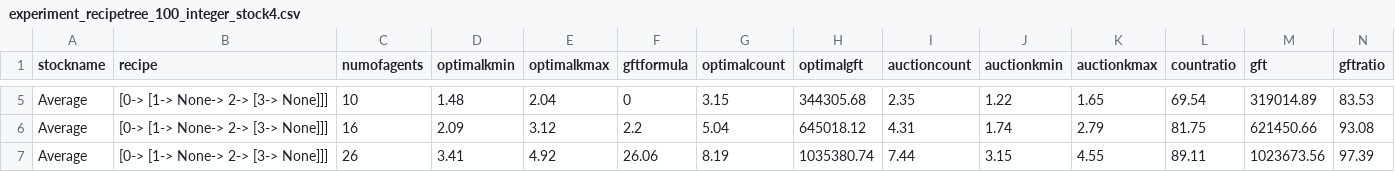
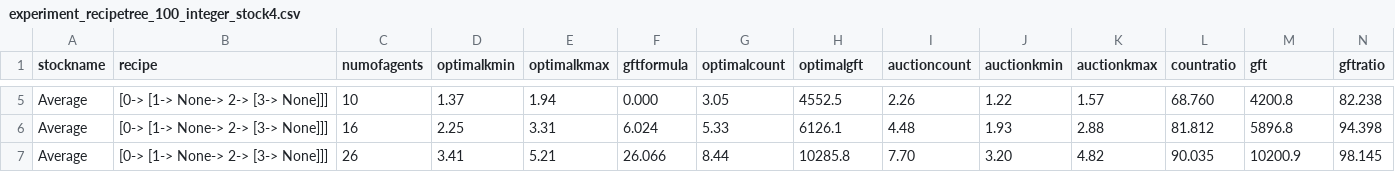
Before and after one commit to dvirg/auctions, a CSV file: results/experiment_recipetree_100_integer_stock4.csv, drawn as a sheet; only a part is shown, gaps mark what is left out; the diff covers the shown part only; the diff names each change by its address in the sheet, - before the commit and + after, or states it on an @@ line.

```diff
--- a/results/experiment_recipetree_100_integer_stock4.csv
+++ b/results/experiment_recipetree_100_integer_stock4.csv
-D5 (optimalkmin): 1.48
+D5 (optimalkmin): 1.37
-E5 (optimalkmax): 2.04
+E5 (optimalkmax): 1.94
-F5 (gftformula): 0
+F5 (gftformula): 0.000
-G5 (optimalcount): 3.15
+G5 (optimalcount): 3.05
-H5 (optimalgft): 344305.68
+H5 (optimalgft): 4552.5
-I5 (auctioncount): 2.35
+I5 (auctioncount): 2.26
-K5 (auctionkmax): 1.65
+K5 (auctionkmax): 1.57
-L5 (countratio): 69.54
+L5 (countratio): 68.760
-M5 (gft): 319014.89
+M5 (gft): 4200.8
-N5 (gftratio): 83.53
+N5 (gftratio): 82.238
-D6 (optimalkmin): 2.09
+D6 (optimalkmin): 2.25
-E6 (optimalkmax): 3.12
+E6 (optimalkmax): 3.31
-F6 (gftformula): 2.2
+F6 (gftformula): 6.024
-G6 (optimalcount): 5.04
+G6 (optimalcount): 5.33
-H6 (optimalgft): 645018.12
+H6 (optimalgft): 6126.1
-I6 (auctioncount): 4.31
+I6 (auctioncount): 4.48
-J6 (auctionkmin): 1.74
+J6 (auctionkmin): 1.93
-K6 (auctionkmax): 2.79
+K6 (auctionkmax): 2.88
-L6 (countratio): 81.75
+L6 (countratio): 81.812
-M6 (gft): 621450.66
+M6 (gft): 5896.8
-N6 (gftratio): 93.08
+N6 (gftratio): 94.398
-E7 (optimalkmax): 4.92
+E7 (optimalkmax): 5.21
-F7 (gftformula): 26.06
+F7 (gftformula): 26.066
-G7 (optimalcount): 8.19
+G7 (optimalcount): 8.44
-H7 (optimalgft): 1035380.74
+H7 (optimalgft): 10285.8
-I7 (auctioncount): 7.44
+I7 (auctioncount): 7.70
-J7 (auctionkmin): 3.15
+J7 (auctionkmin): 3.20
-K7 (auctionkmax): 4.55
+K7 (auctionkmax): 4.82
-L7 (countratio): 89.11
+L7 (countratio): 90.035
-M7 (gft): 1023673.56
+M7 (gft): 10200.9
-N7 (gftratio): 97.39
+N7 (gftratio): 98.145
```
Also changed, not shown: 87 edited cells elsewhere in this file, results/experiment_recipetree_100_binary_random4.csv, results/experiment_recipetree_100_binary_stock4.csv, 36 other files.
